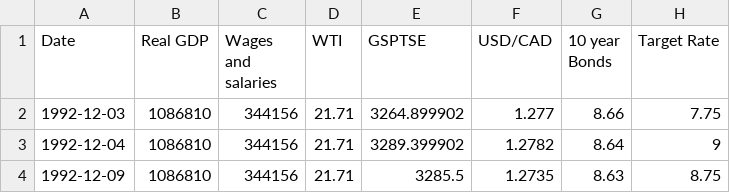
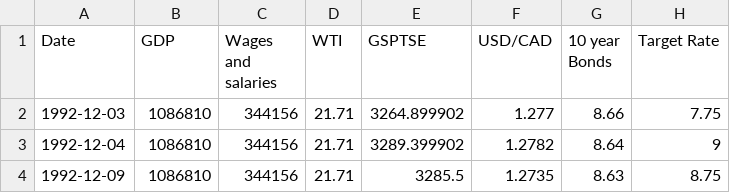
Before and after one commit to Fetsami-Araya/ECO3400-Project, a CSV file: Master Datasets/M-ACTUAL.csv, drawn as a sheet; only a part is shown; the diff names each change by its address in the sheet, - before the commit and + after, or states it on an @@ line.

Commit message:
Update M-ACTUAL.csv

```diff
--- a/Master Datasets/M-ACTUAL.csv
+++ b/Master Datasets/M-ACTUAL.csv
-B1: Real GDP
+B1: GDP
```
